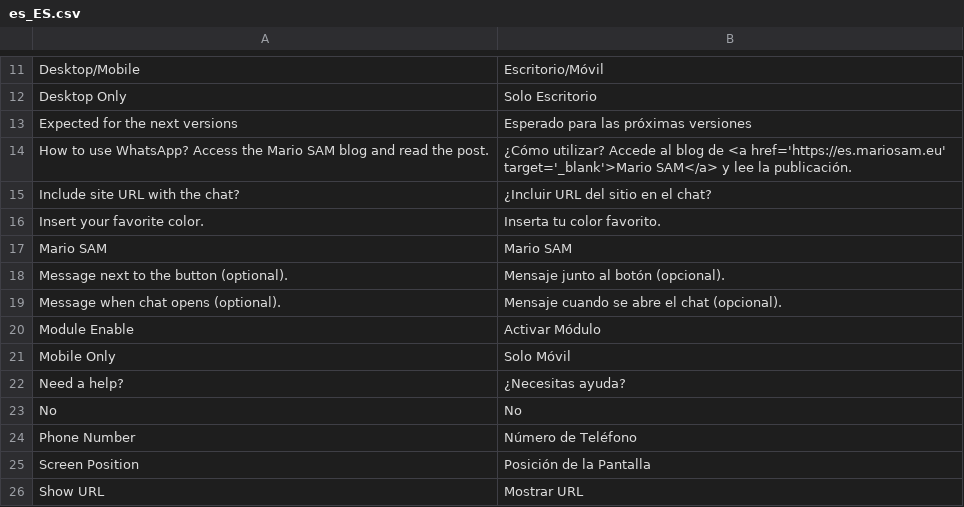
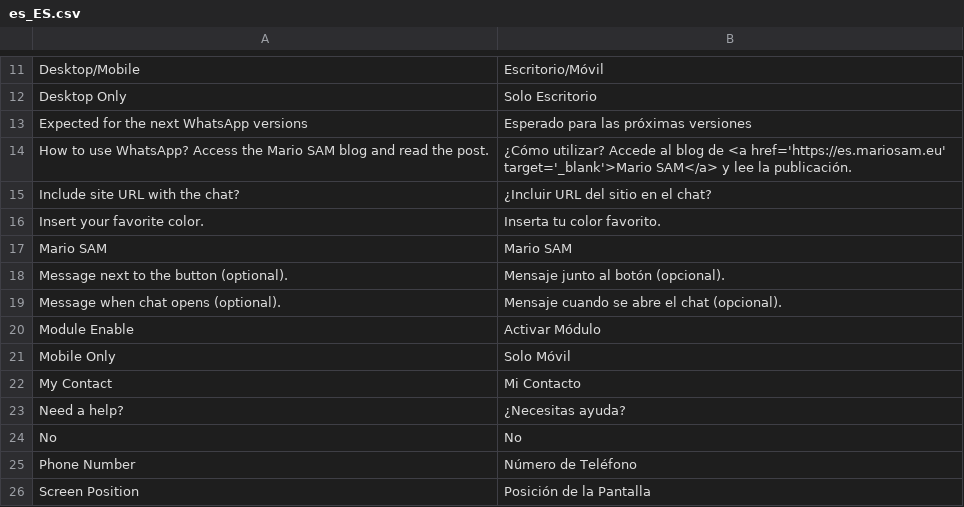
Before and after one commit to mariosam/WhatsApp-M2, a CSV file: i18n/es_ES.csv, drawn as a sheet; only a part is shown, gaps mark what is left out; the shorter side is filled out with more unchanged rows.

```diff
--- a/i18n/es_ES.csv
+++ b/i18n/es_ES.csv
@@ -18,3 +18,3 @@
 "Desktop Only","Solo Escritorio"
-"Expected for the next versions","Esperado para las próximas versiones"
+"Expected for the next WhatsApp versions","Esperado para las próximas versiones"
 "How to use WhatsApp? Access the Mario SAM blog and read the post.","¿Cómo utilizar? Accede al blog de <a href='https://es.mariosam.eu' target='_blank'>Mario SAM</a> y lee la publicación."
@@ -27,2 +27,3 @@
 "Mobile Only","Solo Móvil"
+"My Contact","Mi Contacto"
 "Need a help?","¿Necesitas ayuda?"
```
Also changed, not shown: i18n/de_DE.csv, i18n/en_US.csv, 6 other files.
